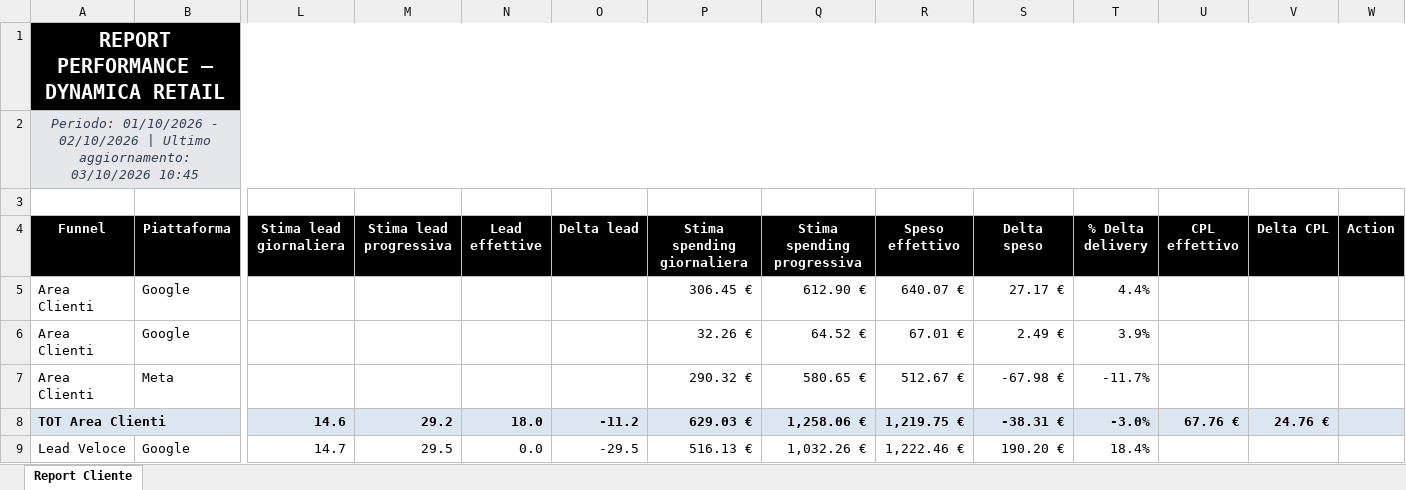
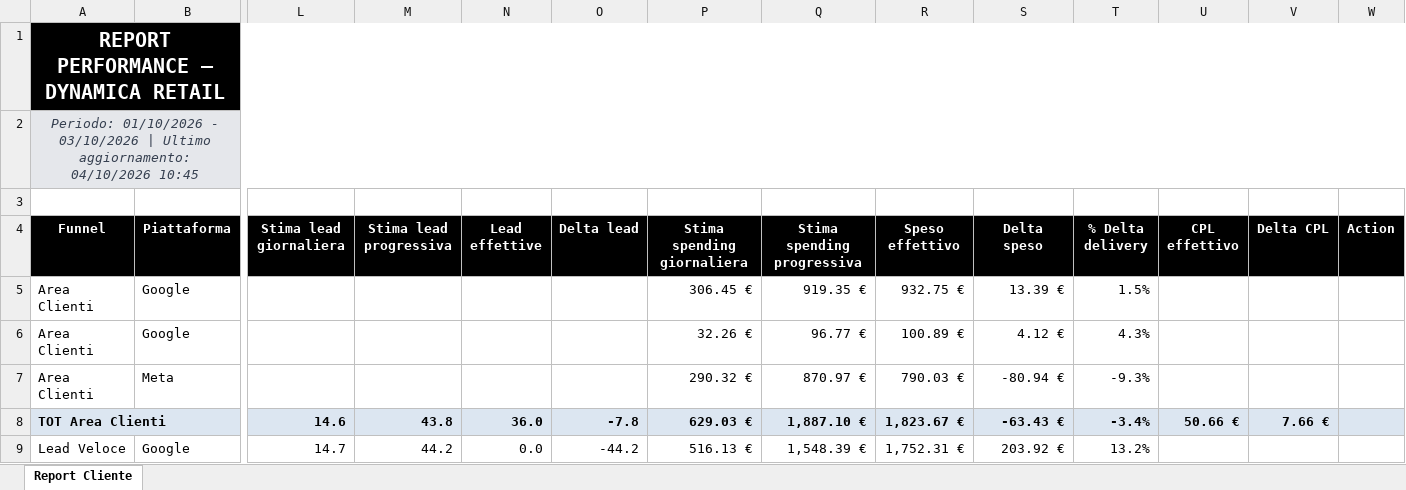
Before and after one commit to andreafallavollita5-cmyk/dynamica-dashboard, an Excel workbook: exports/report_dynamica_updated.xlsx, sheet Report Cliente, drawn as a sheet; only a part is shown, gaps mark what is left out; values as stored, in another font and other column widths than the file's, no borders; conditional formats not drawn; the diff covers the shown part only; the diff names each change by its address in the sheet, - before the commit and + after, or states it on an @@ line.

Commit message:
Aggiornamento dati Dynamica 2026-10-04

```diff
--- a/exports/report_dynamica_updated.xlsx (sheet Report Cliente)
+++ b/exports/report_dynamica_updated.xlsx (sheet Report Cliente)
-A2 (Funnel): …01/10/2026 - 02/10/2026 | Ultimo aggiornamento: 03/10/2026 10:45
+A2 (Funnel): …01/10/2026 - 03/10/2026 | Ultimo aggiornamento: 04/10/2026 10:45
-Q5 (Stima spending progressiva): 612.90 €
+Q5 (Stima spending progressiva): 919.35 €
-R5 (Speso effettivo): 640.07 €
+R5 (Speso effettivo): 932.75 €
-S5 (Delta speso): 27.17 €
+S5 (Delta speso): 13.39 €
-T5 (% Delta delivery): 4.4%
+T5 (% Delta delivery): 1.5%
-Q6 (Stima spending progressiva): 64.52 €
+Q6 (Stima spending progressiva): 96.77 €
-R6 (Speso effettivo): 67.01 €
+R6 (Speso effettivo): 100.89 €
-S6 (Delta speso): 2.49 €
+S6 (Delta speso): 4.12 €
-T6 (% Delta delivery): 3.9%
+T6 (% Delta delivery): 4.3%
-Q7 (Stima spending progressiva): 580.65 €
+Q7 (Stima spending progressiva): 870.97 €
-R7 (Speso effettivo): 512.67 €
+R7 (Speso effettivo): 790.03 €
-S7 (Delta speso): -67.98 €
+S7 (Delta speso): -80.94 €
-T7 (% Delta delivery): -11.7%
+T7 (% Delta delivery): -9.3%
-M8 (Stima lead progressiva): 29.2
+M8 (Stima lead progressiva): 43.8
-N8 (Lead effettive): 18.0
+N8 (Lead effettive): 36.0
-O8 (Delta lead): -11.2
+O8 (Delta lead): -7.8
-Q8 (Stima spending progressiva): 1,258.06 €
+Q8 (Stima spending progressiva): 1,887.10 €
-R8 (Speso effettivo): 1,219.75 €
+R8 (Speso effettivo): 1,823.67 €
-S8 (Delta speso): -38.31 €
+S8 (Delta speso): -63.43 €
-T8 (% Delta delivery): -3.0%
+T8 (% Delta delivery): -3.4%
-U8 (CPL effettivo): 67.76 €
+U8 (CPL effettivo): 50.66 €
-V8 (Delta CPL): 24.76 €
+V8 (Delta CPL): 7.66 €
-M9 (Stima lead progressiva): 29.5
+M9 (Stima lead progressiva): 44.2
-O9 (Delta lead): -29.5
+O9 (Delta lead): -44.2
-Q9 (Stima spending progressiva): 1,032.26 €
+Q9 (Stima spending progressiva): 1,548.39 €
-R9 (Speso effettivo): 1,222.46 €
+R9 (Speso effettivo): 1,752.31 €
-S9 (Delta speso): 190.20 €
+S9 (Delta speso): 203.92 €
-T9 (% Delta delivery): 18.4%
+T9 (% Delta delivery): 13.2%
```
Also changed, not shown: 110 edited cells elsewhere in this sheet, 3 other files.
